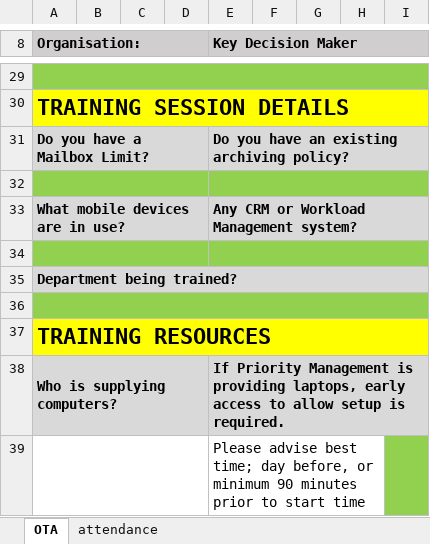
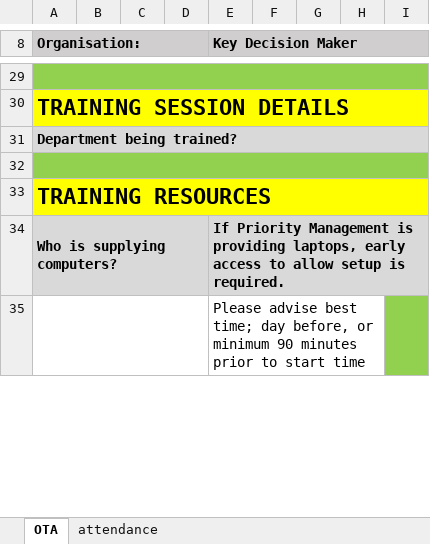
Before and after one commit to johnEthicalTechnology/pm-ota-enrolment-xlsx, an Excel workbook: api/_files/otaAndEnrolmentSheet.xlsx, sheet OTA, drawn as a sheet; only a part is shown, gaps mark what is left out; values as stored, in another font and other column widths than the file's, no borders; the diff names each change by its address in the sheet, - before the commit and + after, or states it on an @@ line.

Commit message:
UPDATE + REMOVE - correct spreadsheet locations and delete redundant rows

```diff
--- a/api/_files/otaAndEnrolmentSheet.xlsx (sheet OTA)
+++ b/api/_files/otaAndEnrolmentSheet.xlsx (sheet OTA)
-row 31: Do you have a Mailbox Limit? |  |  |  | Do you have an existing archiving policy?
-row 32: (empty)
-row 33: What mobile devices are in use? |  |  |  | Any CRM or Workload Management system?
-row 34: (empty)
```
Also changed, not shown: 3 other files.
